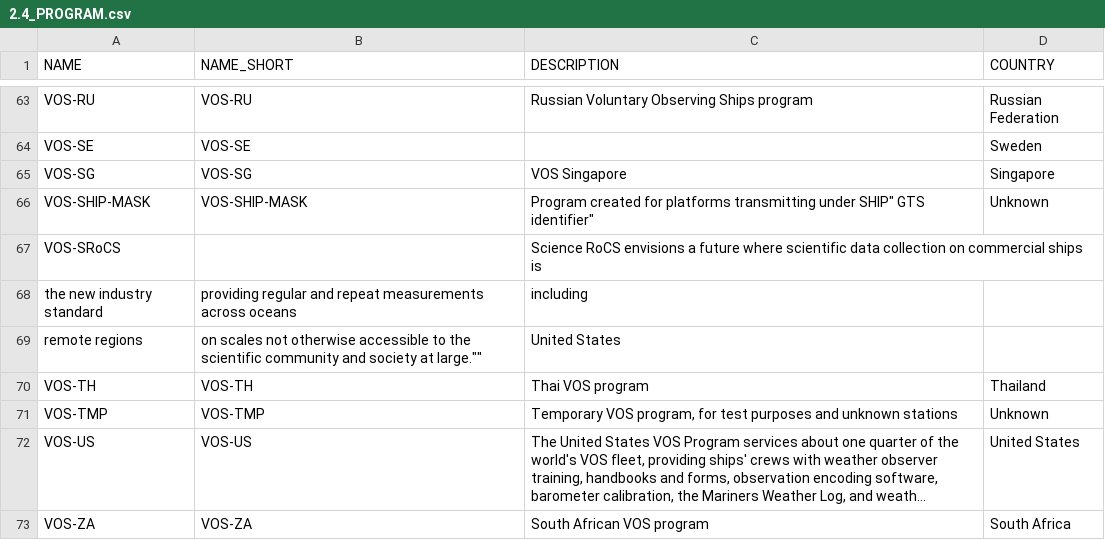
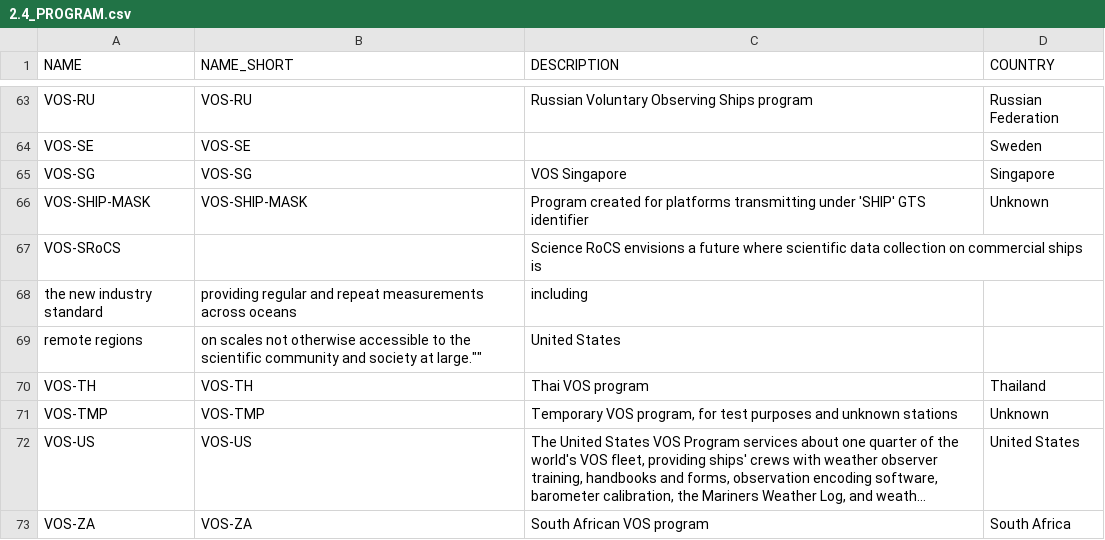
Before and after one commit to OceanOPS/sot-metadata, a CSV file: tables/2.4_PROGRAM.csv, drawn as a sheet; only a part is shown, gaps mark what is left out; long unchanged cells end in ….

Commit message:
Update 2.4_PROGRAM.csv

```diff
--- a/tables/2.4_PROGRAM.csv
+++ b/tables/2.4_PROGRAM.csv
@@ -65,3 +65,3 @@ VOS-SE,VOS-SE,"",Sweden
 VOS-SG,VOS-SG,"VOS Singapore ",Singapore
-VOS-SHIP-MASK,VOS-SHIP-MASK,"Program created for platforms transmitting under "SHIP" GTS identifier",Unknown
+VOS-SHIP-MASK,VOS-SHIP-MASK,"Program created for platforms transmitting under 'SHIP' GTS identifier",Unknown
 VOS-SRoCS,,""Science RoCS envisions a future where scientific data collection on commercial ships is
```
